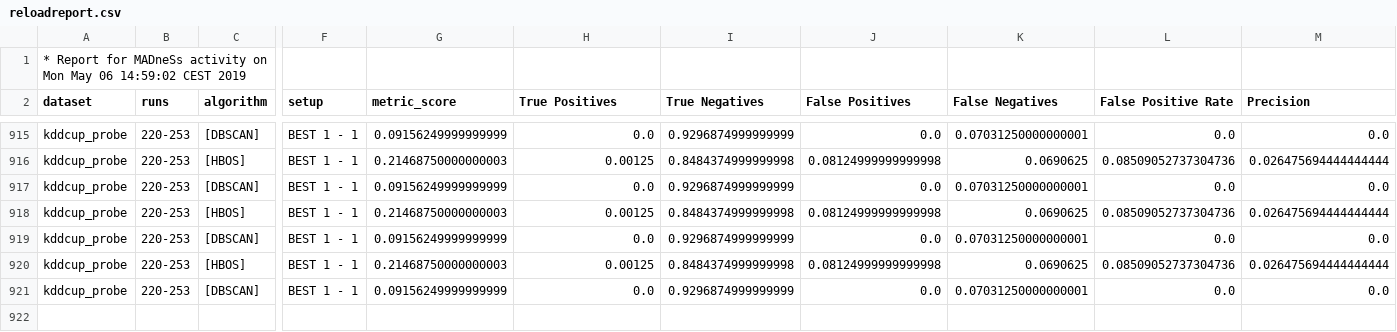
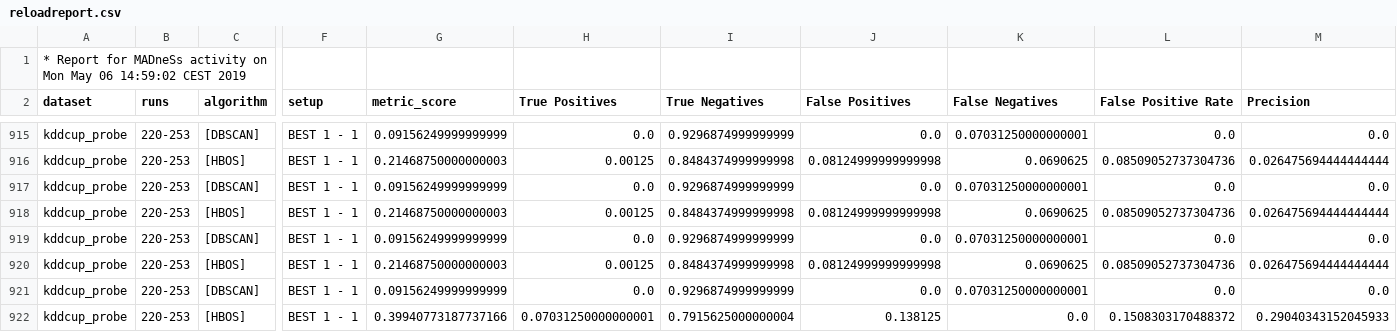
Before and after one commit to tommyippoz/RELOAD, a CSV file: RELOAD/reloadreport.csv, drawn as a sheet; only a part is shown, gaps mark what is left out; rows hold the shown columns only; the diff names each change by its address in the sheet, - before the commit and + after, or states it on an @@ line.

Commit message:
Save Before Refactoring Metric Signatures TimedResult

```diff
--- a/RELOAD/reloadreport.csv
+++ b/RELOAD/reloadreport.csv
+row 922: kddcup_probe | 220-253 | [HBOS] | BEST 1 - 1 | 0.39940773187737166 | 0.07031250000000001 | 0.7915625000000004 | 0.138125 | 0.0 | 0.1508303170488372 | 0.29040343152045933
```
Also changed, not shown: 4 other files.
